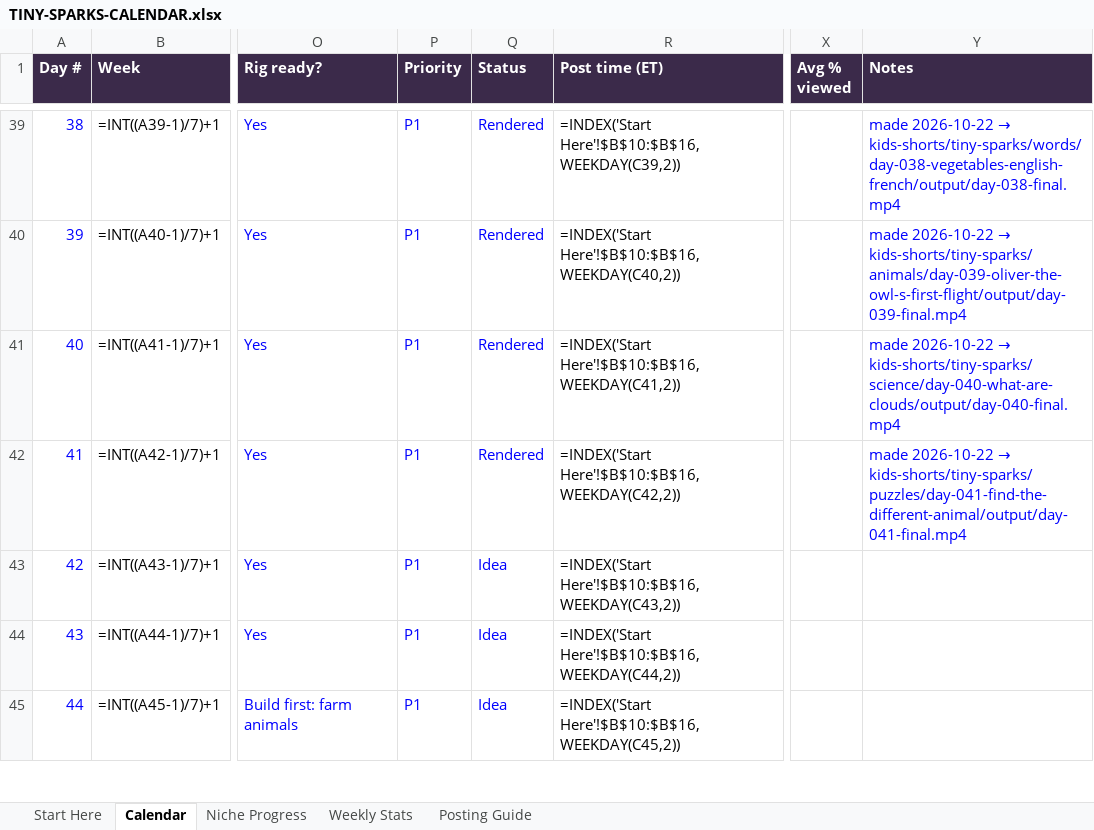
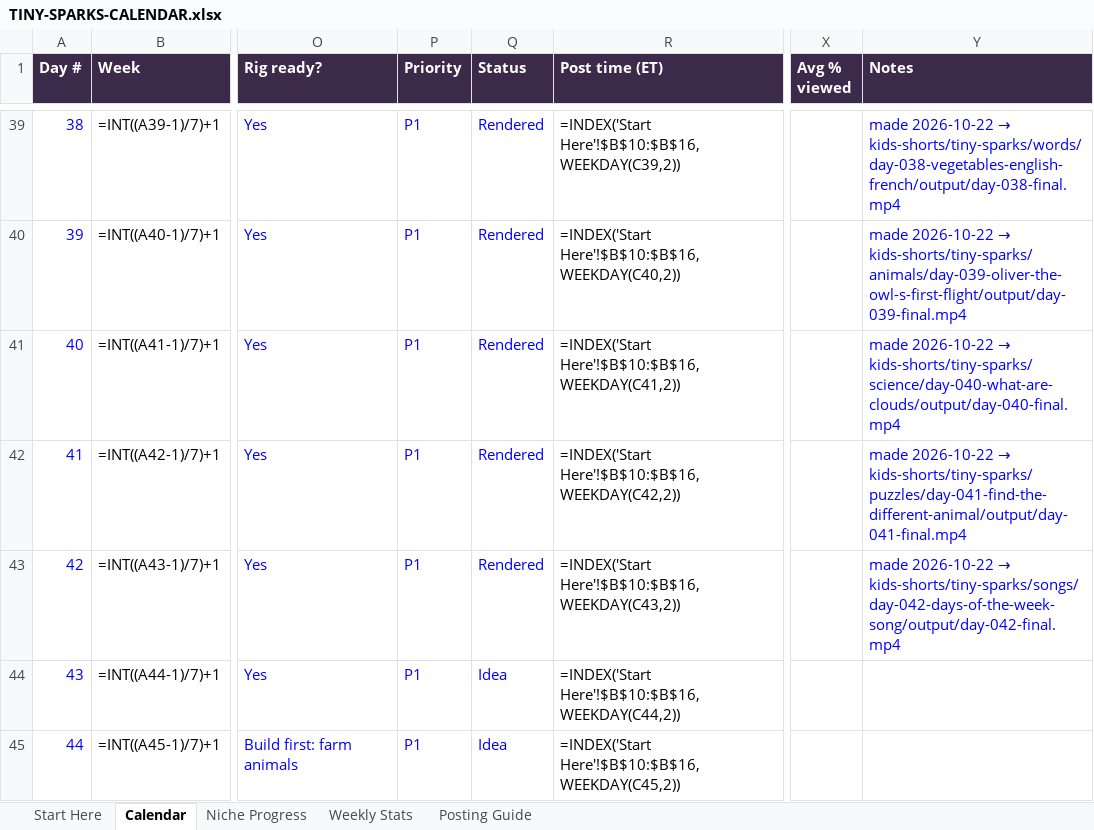
Before and after one commit to zakariaessaiydy/ai-gen, an Excel workbook: TINY-SPARKS-CALENDAR.xlsx, sheet Calendar, drawn as a sheet; only a part is shown, gaps mark what is left out; values as stored, in another font and other column widths than the file's, no borders; formulas without a stored value are shown as written; conditional formats not drawn; the diff names each change by its address in the sheet, - before the commit and + after, or states it on an @@ line.

```diff
--- a/TINY-SPARKS-CALENDAR.xlsx (sheet Calendar)
+++ b/TINY-SPARKS-CALENDAR.xlsx (sheet Calendar)
-Q43 (Status): Idea
+Q43 (Status): Rendered
@@ Y43 (Notes): (empty) → made 2026-10-22 → kids-shorts/tiny-sparks/songs/day-042-days-of-the-week-song/output/day-042-final.mp4 @@
```
Also changed, not shown: 15 other files.
